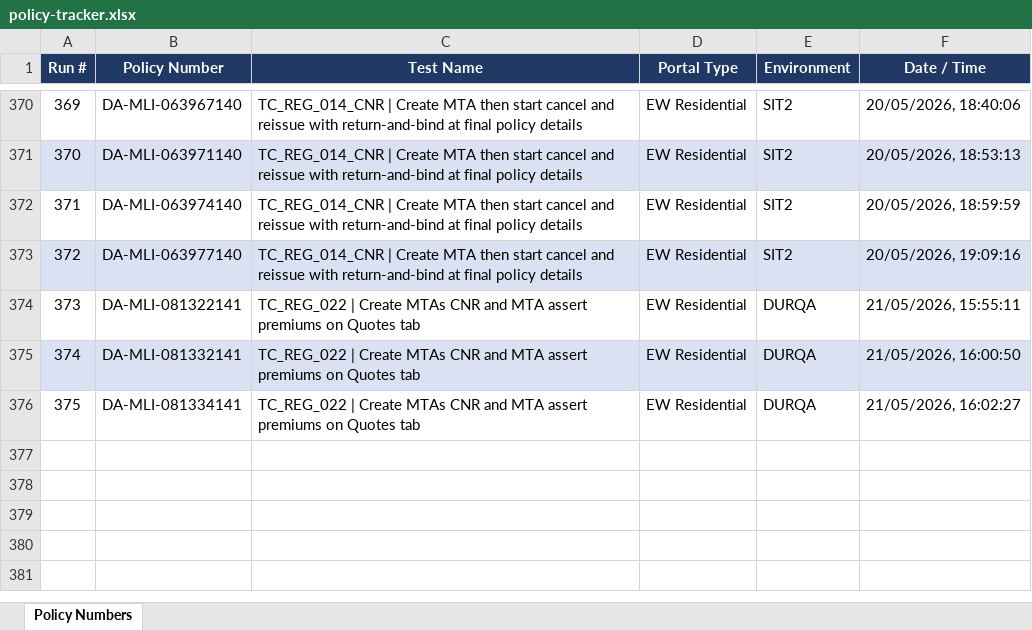
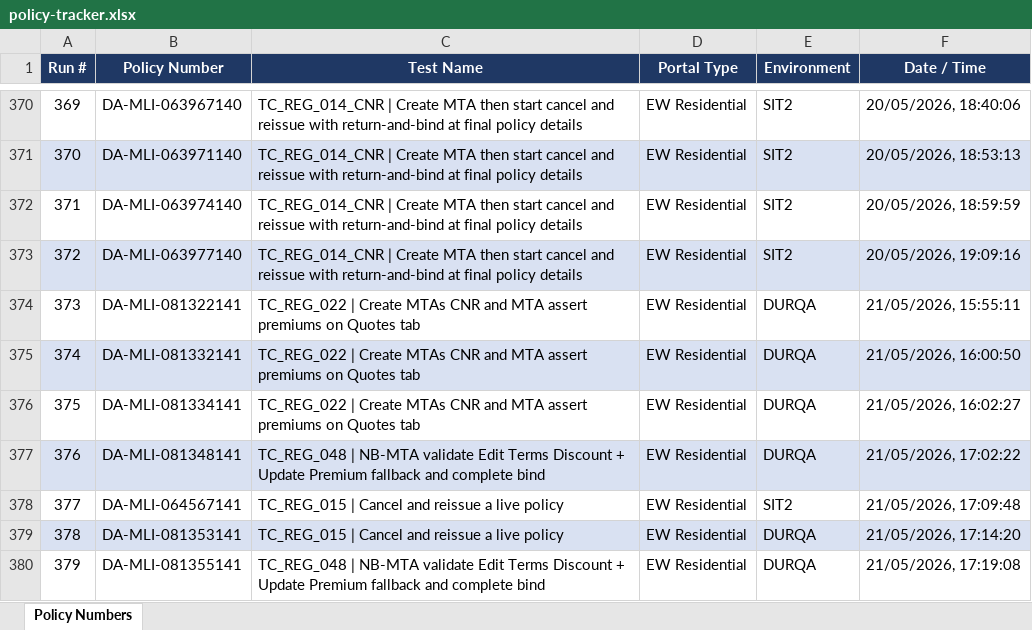
Before and after one commit to smrutirmohanty87/Agentic_Autnomous_AI_FW_MLIS, an Excel workbook: reports/policy-tracker.xlsx, sheet Policy Numbers, drawn as a sheet; only a part is shown, gaps mark what is left out; values as stored, in another font and other column widths than the file's, no borders; the diff names each change by its address in the sheet, - before the commit and + after, or states it on an @@ line.

Commit message:
chore: update regression tests and dashboard generation

```diff
--- a/reports/policy-tracker.xlsx (sheet Policy Numbers)
+++ b/reports/policy-tracker.xlsx (sheet Policy Numbers)
+row 377: 376 | DA-MLI-081348141 | TC_REG_048 | NB-MTA validate Edit Terms Discount + Update Premium fallback and complete bind | EW Residential | DURQA | 21/05/2026, 17:02:22
+row 378: 377 | DA-MLI-064567141 | TC_REG_015 | Cancel and reissue a live policy | EW Residential | SIT2 | 21/05/2026, 17:09:48
+row 379: 378 | DA-MLI-081353141 | TC_REG_015 | Cancel and reissue a live policy | EW Residential | DURQA | 21/05/2026, 17:14:20
+row 380: 379 | DA-MLI-081355141 | TC_REG_048 | NB-MTA validate Edit Terms Discount + Update Premium fallback and complete bind | EW Residential | DURQA | 21/05/2026, 17:19:08
```
Also changed, not shown: 7 other files.
